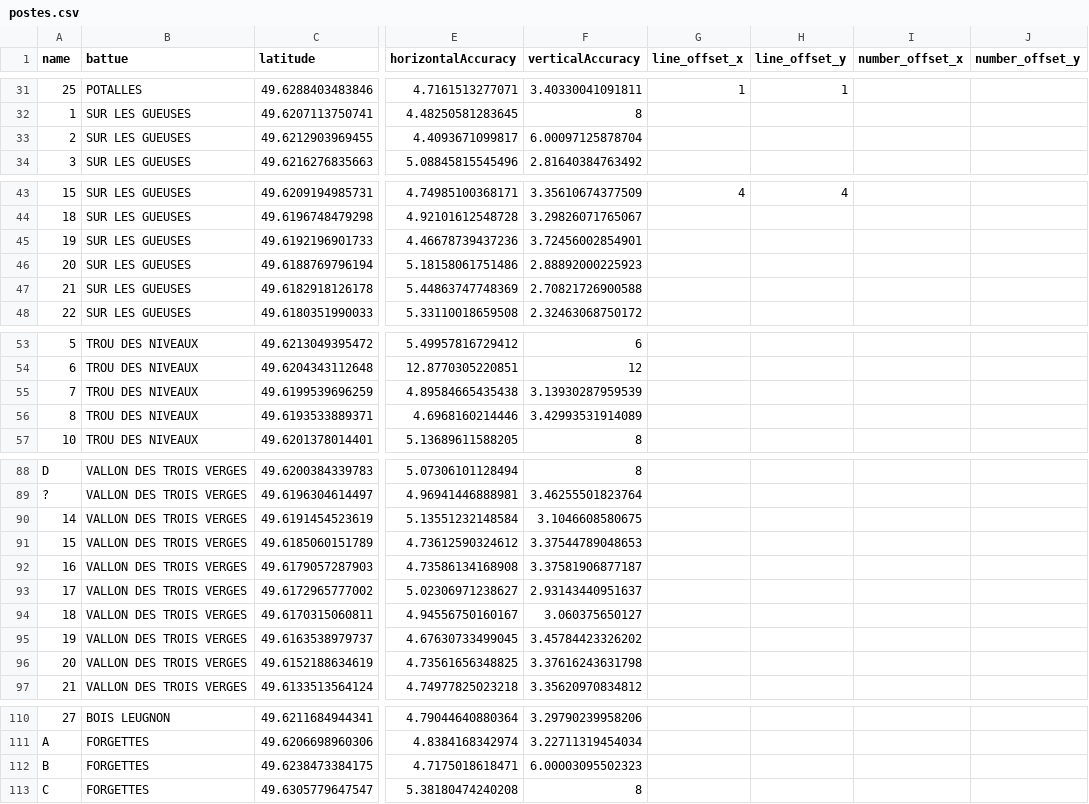
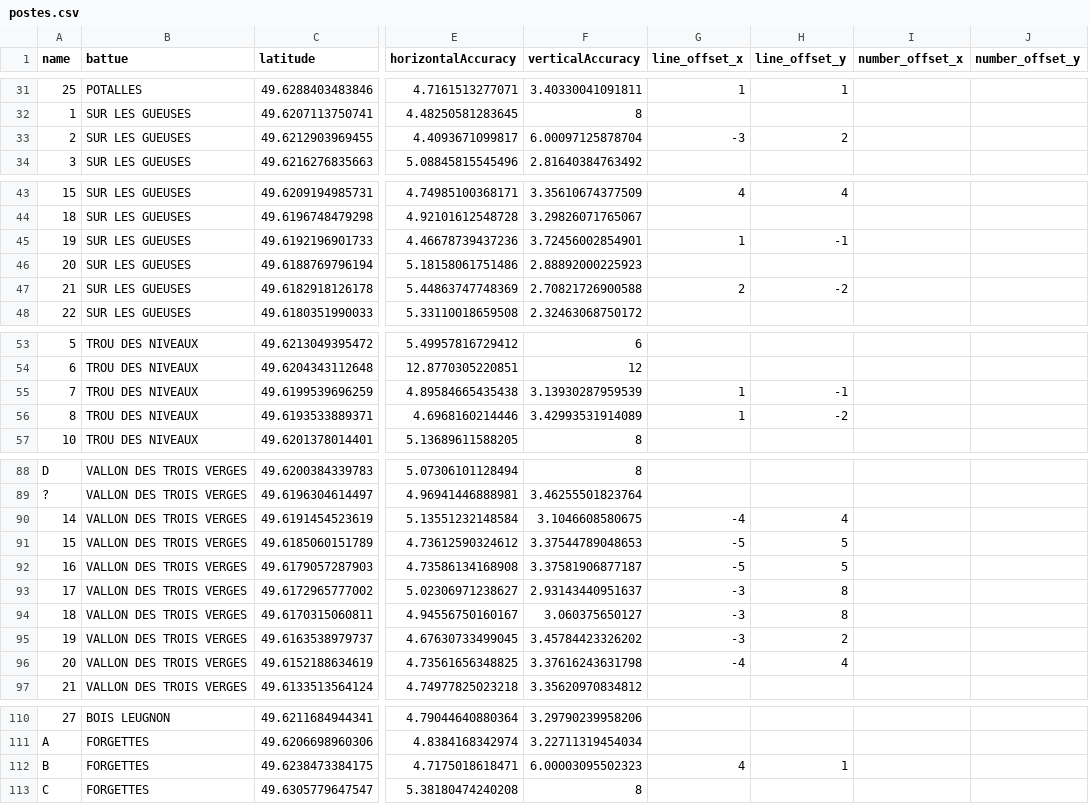
Before and after one commit to ferdinandhubbard981/montauban-map, a CSV file: content/postes.csv, drawn as a sheet; only a part is shown, gaps mark what is left out; the diff names each change by its address in the sheet, - before the commit and + after, or states it on an @@ line.

Commit message:
updated offsets

```diff
--- a/content/postes.csv
+++ b/content/postes.csv
-G33 (line_offset_x): (empty)
+G33 (line_offset_x): -3
-H33 (line_offset_y): (empty)
+H33 (line_offset_y): 2
-G45 (line_offset_x): (empty)
+G45 (line_offset_x): 1
-H45 (line_offset_y): (empty)
+H45 (line_offset_y): -1
-G47 (line_offset_x): (empty)
+G47 (line_offset_x): 2
-H47 (line_offset_y): (empty)
+H47 (line_offset_y): -2
-G55:G56 (line_offset_x): (empty)
+G55:G56 (line_offset_x): 1
-H55 (line_offset_y): (empty)
+H55 (line_offset_y): -1
-H56 (line_offset_y): (empty)
+H56 (line_offset_y): -2
-G90 (line_offset_x): (empty)
+G90 (line_offset_x): -4
-H90 (line_offset_y): (empty)
+H90 (line_offset_y): 4
-G91:G92 (line_offset_x): (empty)
+G91:G92 (line_offset_x): -5
-H91:H92 (line_offset_y): (empty)
+H91:H92 (line_offset_y): 5
-G93:G95 (line_offset_x): (empty)
+G93:G95 (line_offset_x): -3
-H93:H94 (line_offset_y): (empty)
+H93:H94 (line_offset_y): 8
-H95 (line_offset_y): (empty)
+H95 (line_offset_y): 2
-G96 (line_offset_x): (empty)
+G96 (line_offset_x): -4
-H96 (line_offset_y): (empty)
+H96 (line_offset_y): 4
-G112 (line_offset_x): (empty)
+G112 (line_offset_x): 4
-H112 (line_offset_y): (empty)
+H112 (line_offset_y): 1
```
Also changed, not shown: 1 other file.
